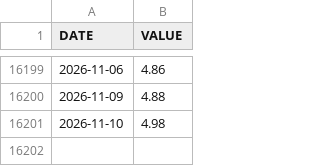
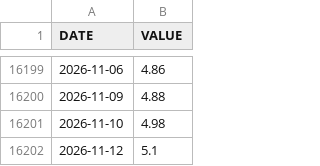
Before and after one commit to jesekdahl-source/MACRO-ECO-RADAR, a CSV file: data_cache/DGS10.csv, drawn as a sheet; only a part is shown, gaps mark what is left out.

```diff
--- a/data_cache/DGS10.csv
+++ b/data_cache/DGS10.csv
@@ -16201 +16201,2 @@ DATE,VALUE
 2026-11-10,4.98
+2026-11-12,5.1
```
Also changed, not shown: data_cache/DFII10.csv, data_cache/T10YIE.csv.
